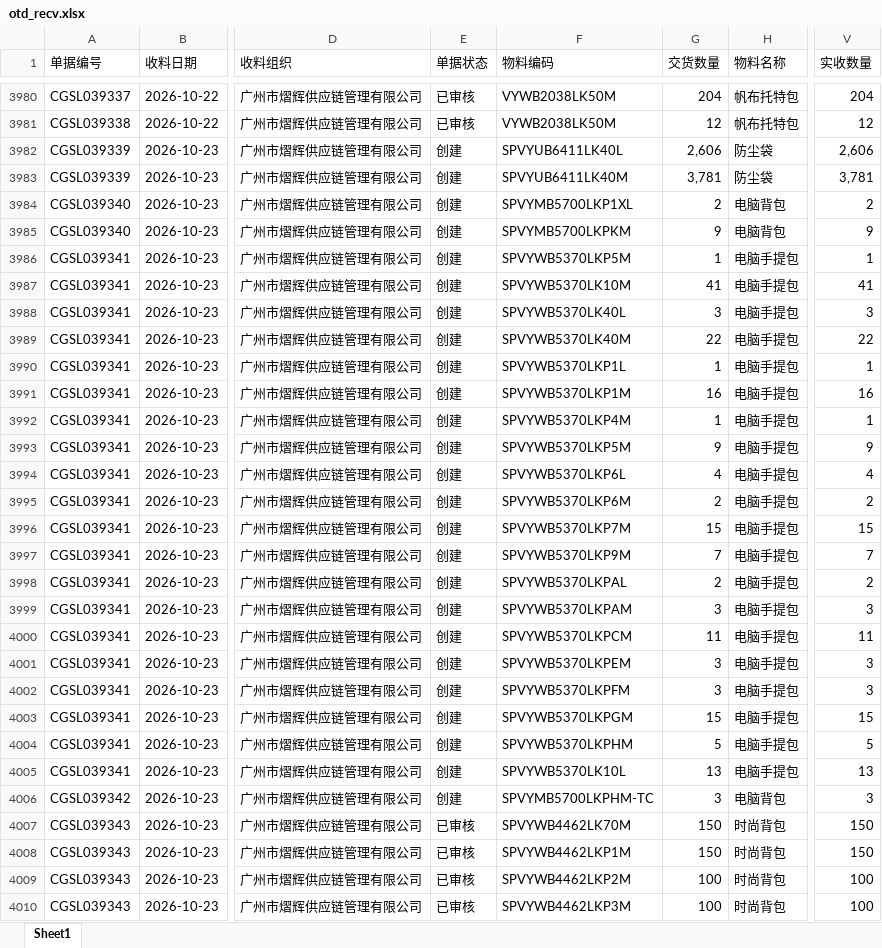
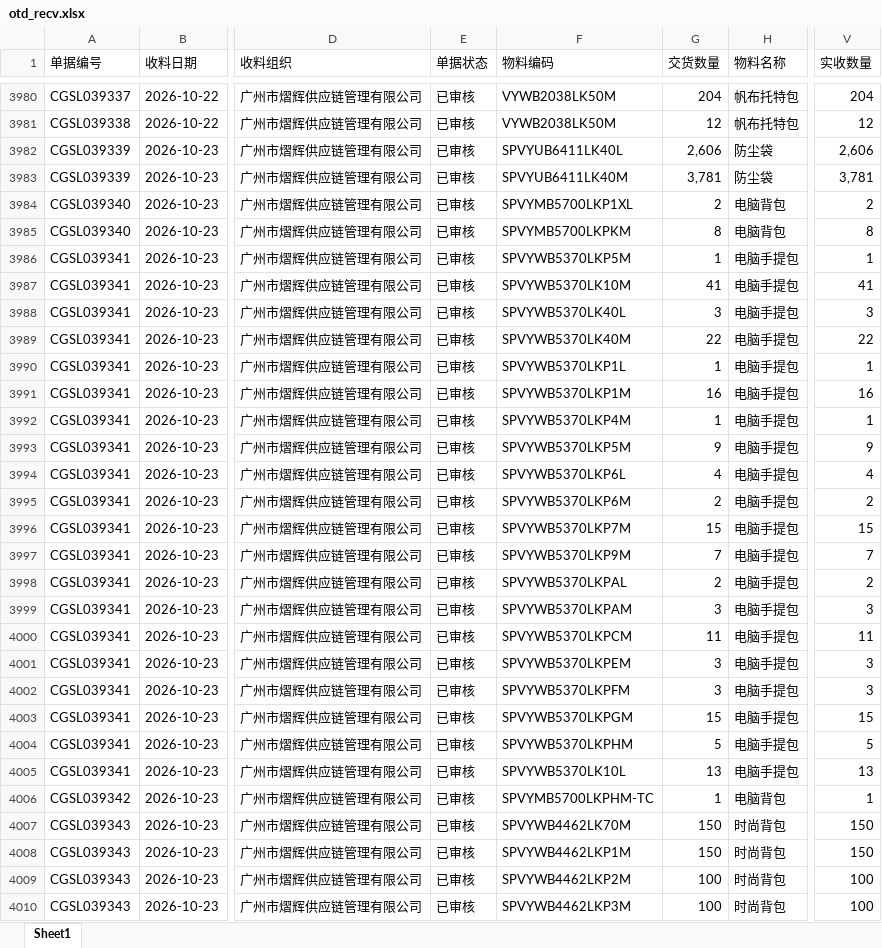
Before and after one commit to yikeqingsongguo/HY.supply-chain-management, an Excel workbook: src/otd_recv.xlsx, sheet Sheet1, drawn as a sheet; only a part is shown, gaps mark what is left out; values as stored, in another font and other column widths than the file's, no borders; the diff covers the shown part only; the diff names each change by its address in the sheet, - before the commit and + after, or states it on an @@ line.

```diff
--- a/src/otd_recv.xlsx (sheet Sheet1)
+++ b/src/otd_recv.xlsx (sheet Sheet1)
-E3982:E4006 (单据状态): 创建
+E3982:E4006 (单据状态): 已审核
-G3985 (交货数量): 9
+G3985 (交货数量): 8
-V3985 (实收数量): 9
+V3985 (实收数量): 8
-G4006 (交货数量): 3
+G4006 (交货数量): 1
-V4006 (实收数量): 3
+V4006 (实收数量): 1
```
Also changed, not shown: 67 added rows, 1 moved row and 145 edited cells elsewhere in this sheet, src/otd_apply.xlsx, src/采购订单.xlsx, 1 other file.
